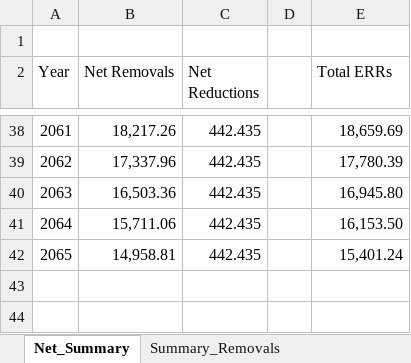
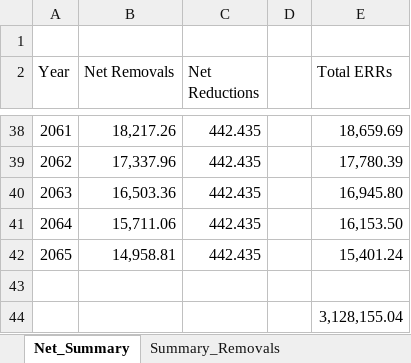
Before and after one commit to mihirobendre/Agricentric_SOC_Modeling, an Excel workbook: Mid_Estimate/ER_Summary.xlsx, sheet Net_Summary, drawn as a sheet; only a part is shown, gaps mark what is left out; values as stored, in another font and other column widths than the file's, no borders; charts and pictures not drawn; the diff names each change by its address in the sheet, - before the commit and + after, or states it on an @@ line.

```diff
--- a/Mid_Estimate/ER_Summary.xlsx (sheet Net_Summary)
+++ b/Mid_Estimate/ER_Summary.xlsx (sheet Net_Summary)
+row 43: (empty)
+row 44:  |  |  |  | 3,128,155.04
```
Also changed, not shown: Mid_Estimate/NTu/Mumberes_Potato_results.xlsx, 10 other files.
